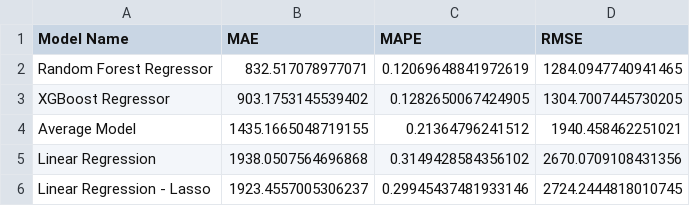
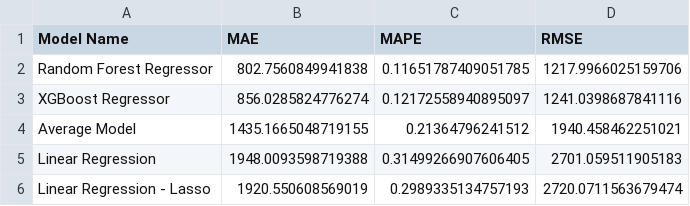
Before and after one commit to douglascpsouza/store_sales_prediction, a CSV file: ml_models_performances/single_performance.csv, drawn as a sheet.

```diff
--- a/ml_models_performances/single_performance.csv
+++ b/ml_models_performances/single_performance.csv
@@ -1,6 +1,6 @@
 Model Name,MAE,MAPE,RMSE
-Random Forest Regressor,832.517078977071,0.12069648841972619,1284.0947740941465
-XGBoost Regressor,903.1753145539402,0.1282650067424905,1304.7007445730205
+Random Forest Regressor,802.7560849941838,0.11651787409051785,1217.9966025159706
+XGBoost Regressor,856.0285824776274,0.12172558940895097,1241.0398687841116
 Average Model,1435.1665048719155,0.21364796241512,1940.458462251021
-Linear Regression,1938.0507564696868,0.3149428584356102,2670.0709108431356
-Linear Regression - Lasso,1923.4557005306237,0.29945437481933146,2724.2444818010745
+Linear Regression,1948.0093598719388,0.31499266907606405,2701.059511905183
+Linear Regression - Lasso,1920.550608569019,0.2989335134757193,2720.0711563679474
```
Also changed, not shown: ml_models_performances/cross_validation_performance.csv, 5 other files.
